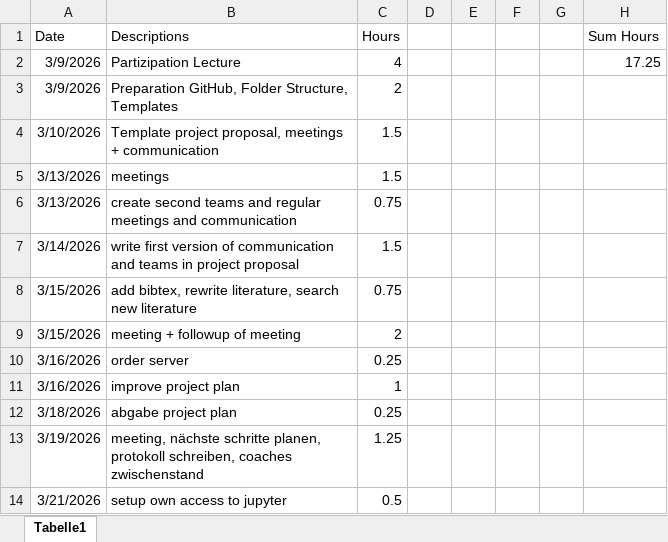
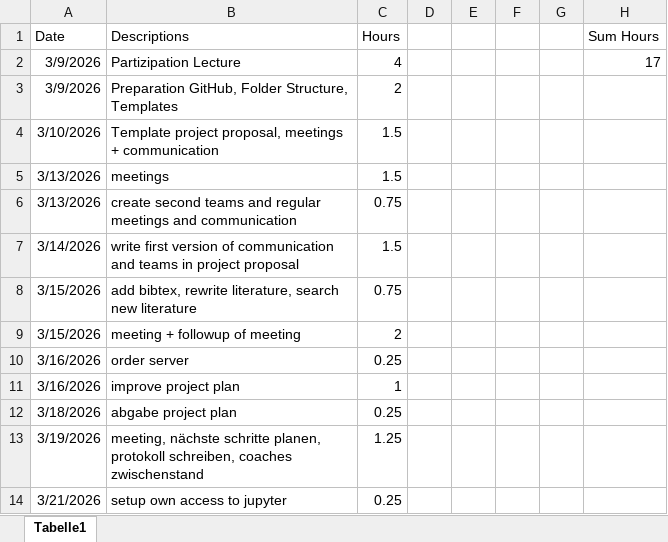
Before and after one commit to nikmaster/wu_dslab_infrared-city, an Excel workbook: timesheets/Dominik.xlsx, sheet Tabelle1, drawn as a sheet; values as stored, in another font and other column widths than the file's, no borders; the diff names each change by its address in the sheet, - before the commit and + after, or states it on an @@ line.

Commit message:
Update Dominik.xlsx

```diff
--- a/timesheets/Dominik.xlsx (sheet Tabelle1)
+++ b/timesheets/Dominik.xlsx (sheet Tabelle1)
-H2 (Sum Hours): 17.25
+H2 (Sum Hours): 17
-C14 (Hours): 0.5
+C14 (Hours): 0.25
```
